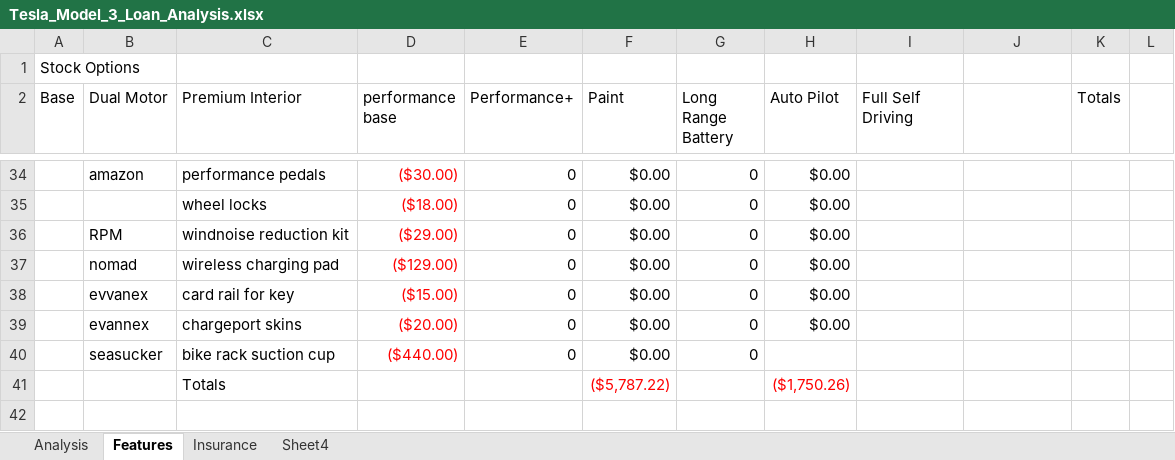
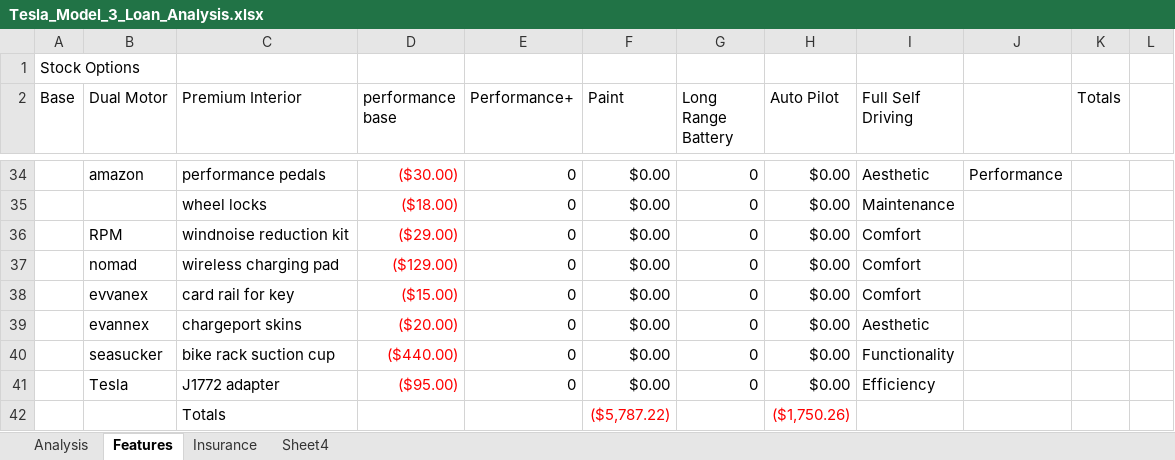
Before and after one commit to mwyatt9214/myrepo, an Excel workbook: myrepo/Tesla_Model_3_Loan_Analysis.xlsx, sheet Features, drawn as a sheet; only a part is shown, gaps mark what is left out; values as stored, in another font and other column widths than the file's, no borders; charts and pictures not drawn; the diff covers the shown part only; the diff names each change by its address in the sheet, - before the commit and + after, or states it on an @@ line.

```diff
--- a/myrepo/Tesla_Model_3_Loan_Analysis.xlsx (sheet Features)
+++ b/myrepo/Tesla_Model_3_Loan_Analysis.xlsx (sheet Features)
-I34 (Full Self Driving): (empty)
+I34 (Full Self Driving): Aesthetic
-J34: (empty)
+J34: Performance
-I35 (Full Self Driving): (empty)
+I35 (Full Self Driving): Maintenance
-I36:I38 (Full Self Driving): (empty)
+I36:I38 (Full Self Driving): Comfort
-I39 (Full Self Driving): (empty)
+I39 (Full Self Driving): Aesthetic
-H40 (Auto Pilot): (empty)
+H40 (Auto Pilot): $0.00
-I40 (Full Self Driving): (empty)
+I40 (Full Self Driving): Functionality
+row 41:  | Tesla | J1772 adapter | ($95.00) | 0 | $0.00 | 0 | $0.00 | Efficiency
```
Also changed, not shown: 54 edited cells elsewhere in this sheet, formulas that keep their value, charts or pictures.
